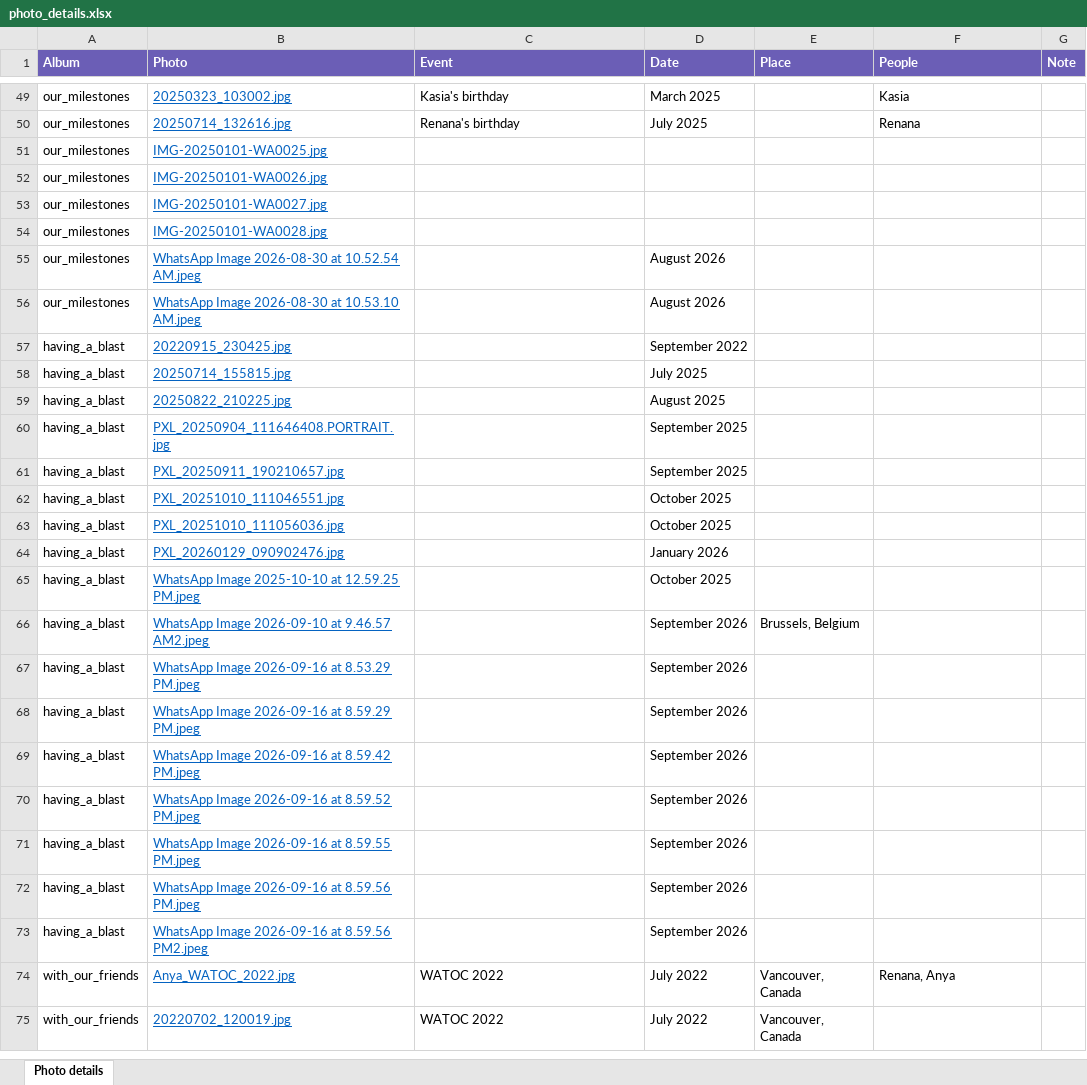
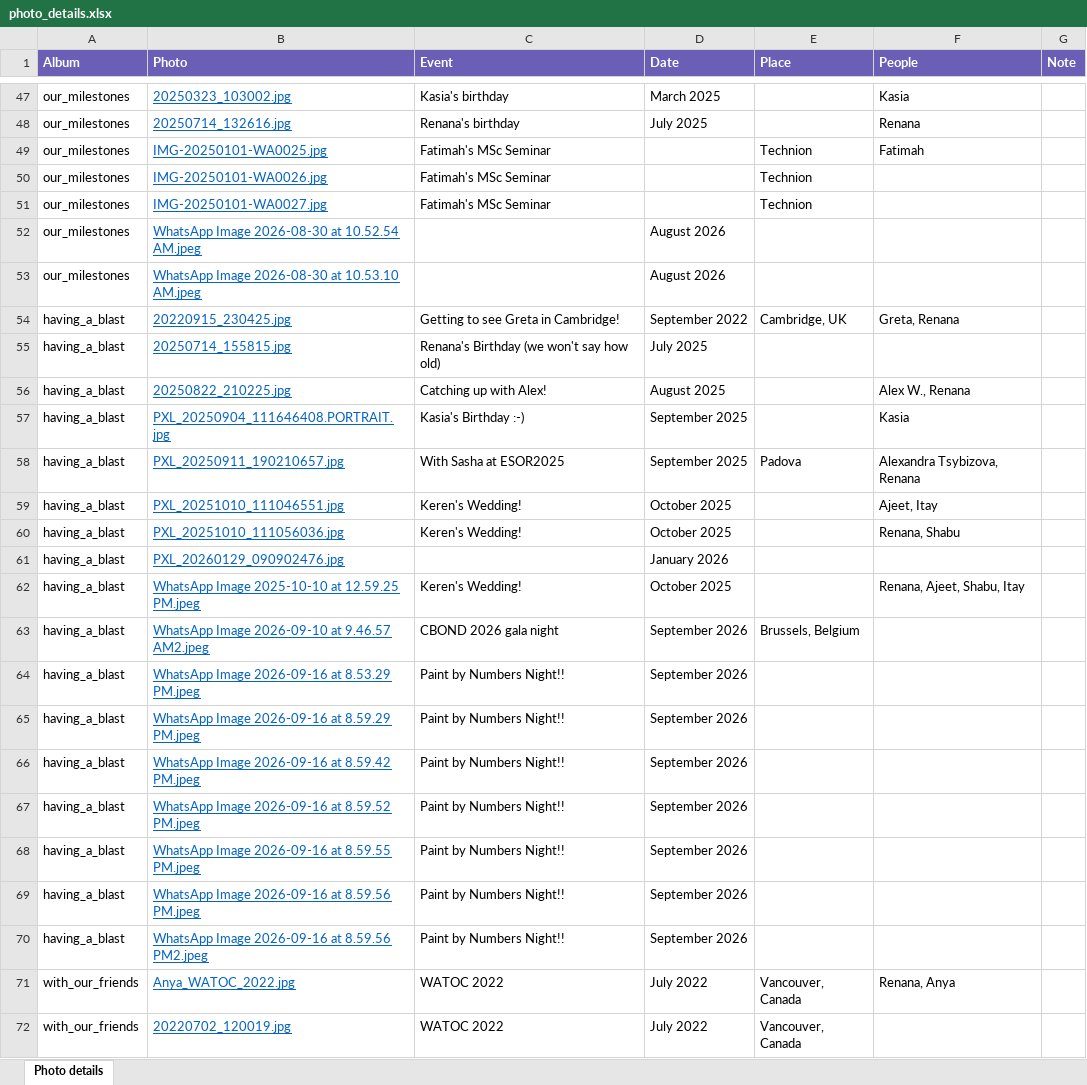
Before and after one commit to poranne-group/poranne-group.github.io, an Excel workbook: photo_gallery/photo_details.xlsx, sheet Photo details, drawn as a sheet; only a part is shown, gaps mark what is left out; values as stored, in another font and other column widths than the file's, no borders; removed rows and columns are numbered as before the commit, all else as after; the diff covers the shown part only; the diff names each change by its address in the sheet, - before the commit and + after, or states it on an @@ line.

```diff
--- a/photo_gallery/photo_details.xlsx (sheet Photo details)
+++ b/photo_gallery/photo_details.xlsx (sheet Photo details)
-C49:C51 (Event): (empty)
+C49:C51 (Event): Fatimah's MSc Seminar
-E49:E51 (Place): (empty)
+E49:E51 (Place): Technion
-F49 (People): (empty)
+F49 (People): Fatimah
-row 54: our_milestones | IMG-20250101-WA0028.jpg
-C54 (Event): (empty)
+C54 (Event): Getting to see Greta in Cambridge!
-E54 (Place): (empty)
+E54 (Place): Cambridge, UK
-F54 (People): (empty)
+F54 (People): Greta, Renana
-C55 (Event): (empty)
+C55 (Event): Renana's Birthday (we won't say how old)
-C56 (Event): (empty)
+C56 (Event): Catching up with Alex!
-F56 (People): (empty)
+F56 (People): Alex W., Renana
-C57 (Event): (empty)
+C57 (Event): Kasia's Birthday :-)
-F57 (People): (empty)
+F57 (People): Kasia
-C58 (Event): (empty)
+C58 (Event): With Sasha at ESOR2025
-E58 (Place): (empty)
+E58 (Place): Padova
-F58 (People): (empty)
+F58 (People): Alexandra Tsybizova, Renana
-C59:C60 (Event): (empty)
+C59:C60 (Event): Keren's Wedding!
-F59 (People): (empty)
+F59 (People): Ajeet, Itay
-F60 (People): (empty)
+F60 (People): Renana, Shabu
-C62 (Event): (empty)
+C62 (Event): Keren's Wedding!
-F62 (People): (empty)
+F62 (People): Renana, Ajeet, Shabu, Itay
-C63 (Event): (empty)
+C63 (Event): CBOND 2026 gala night
-C64:C70 (Event): (empty)
+C64:C70 (Event): Paint by Numbers Night!!
```
Also changed, not shown: 2 removed rows and 7 edited cells elsewhere in this sheet, 5 other files.
